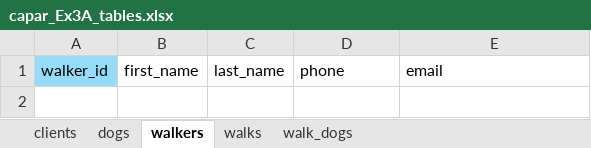
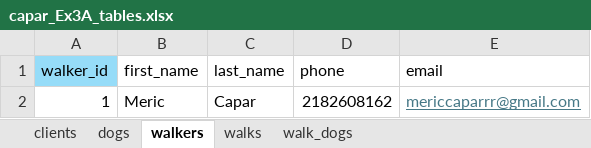
Before and after one commit to mericcapar/W2_workshop, an Excel workbook: capar_Ex3A_tables.xlsx, sheet walkers, drawn as a sheet; values as stored, in another font and other column widths than the file's, no borders; the diff names each change by its address in the sheet, - before the commit and + after, or states it on an @@ line.

```diff
--- a/capar_Ex3A_tables.xlsx (sheet walkers)
+++ b/capar_Ex3A_tables.xlsx (sheet walkers)
+row 2: 1 | Meric | Capar | 2182608162 | mericcaparrr@gmail.com
```
Also changed, not shown: sheet dogs, sheet walks, sheet clients, sheet walk_dogs, 2 other files.
